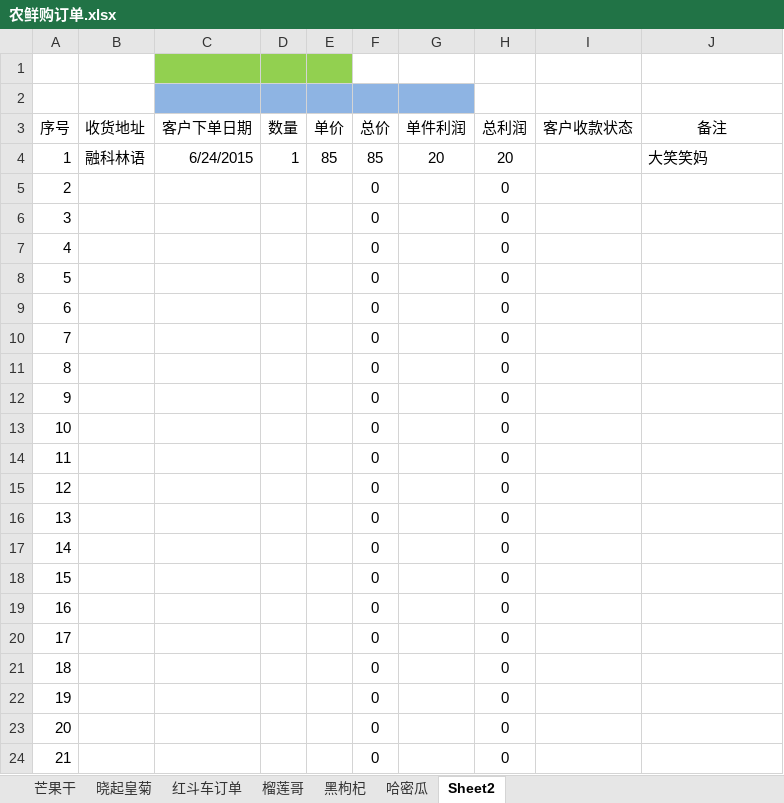
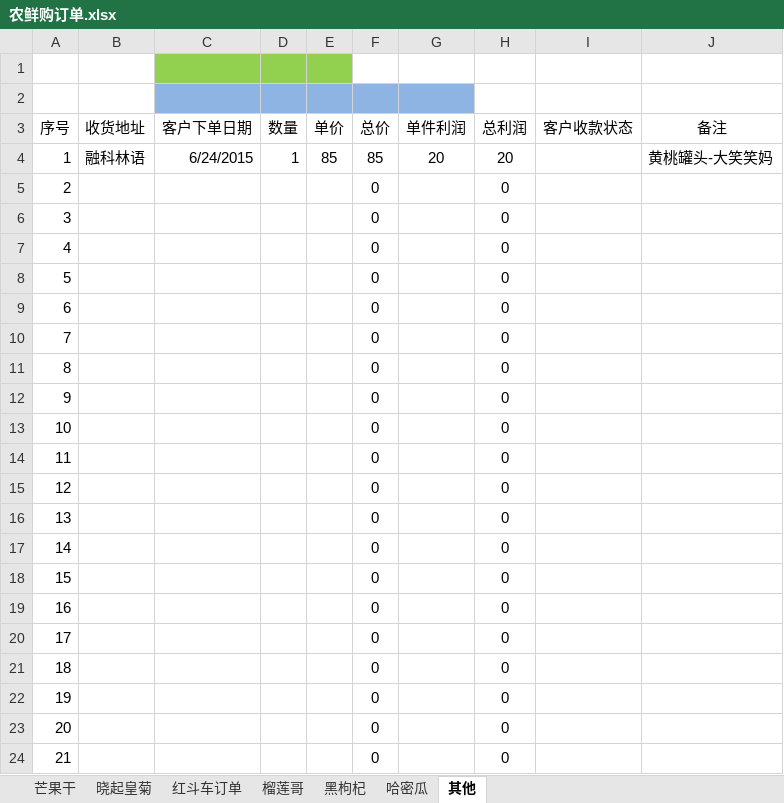
Before and after one commit to ettor/miyou, an Excel workbook: Documents/农鲜购订单.xlsx, sheet 其他, drawn as a sheet; values as stored, in another font and other column widths than the file's, no borders; the diff names each change by its address in the sheet, - before the commit and + after, or states it on an @@ line.

```diff
--- a/Documents/农鲜购订单.xlsx (sheet 其他)
+++ b/Documents/农鲜购订单.xlsx (sheet 其他)
-sheet tab: Sheet2
+sheet tab: 其他
-J4 (备注): 大笑笑妈
+J4 (备注): 黄桃罐头-大笑笑妈
```
Also changed, not shown: sheet 榴莲哥.
